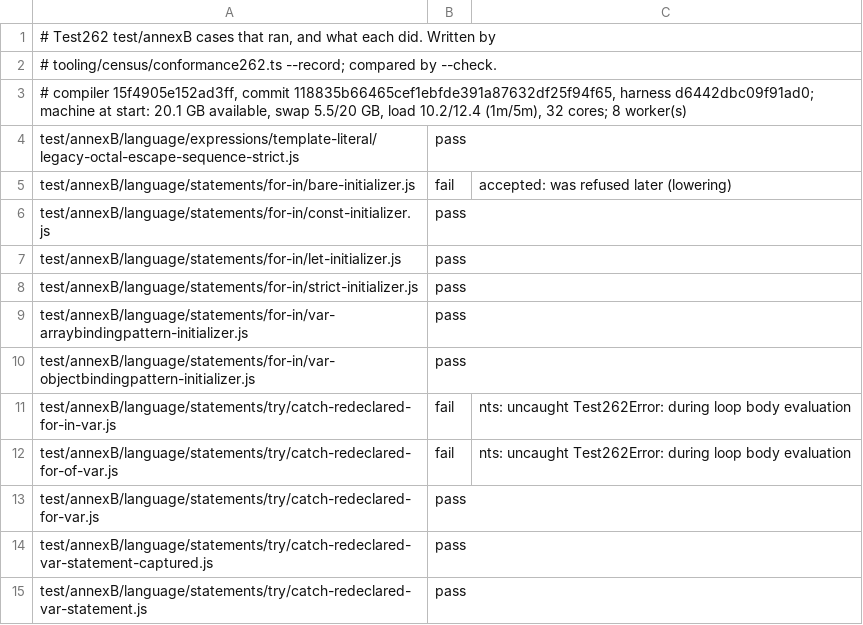
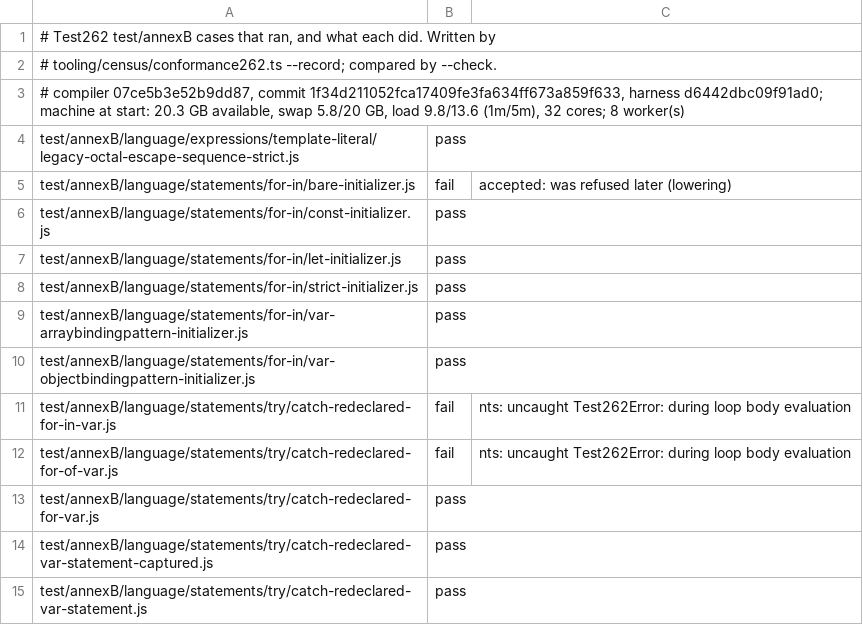
Before and after one commit to AkisArou/nts, a TSV file: tooling/census/test262-annexb.outcomes.tsv, drawn as a sheet.

```diff
--- a/tooling/census/test262-annexb.outcomes.tsv
+++ b/tooling/census/test262-annexb.outcomes.tsv
@@ -2,3 +2,3 @@
 # tooling/census/conformance262.ts --record; compared by --check.
-# compiler 15f4905e152ad3ff, commit 118835b66465cef1ebfde391a87632df25f94f65, harness d6442dbc09f91ad0; machine at start: 20.1 GB available, swap 5.5/20 GB, load 10.2/12.4 (1m/5m), 32 cores; 8 worker(s)
+# compiler 07ce5b3e52b9dd87, commit 1f34d211052fca17409fe3fa634ff673a859f633, harness d6442dbc09f91ad0; machine at start: 20.3 GB available, swap 5.8/20 GB, load 9.8/13.6 (1m/5m), 32 cores; 8 worker(s)
 test/annexB/language/expressions/template-literal/legacy-octal-escape-sequence-strict.js	pass	
```
Also changed, not shown: tooling/census/test262-language.outcomes.tsv, tooling/census/test262-staging.outcomes.tsv, 1 other file.
